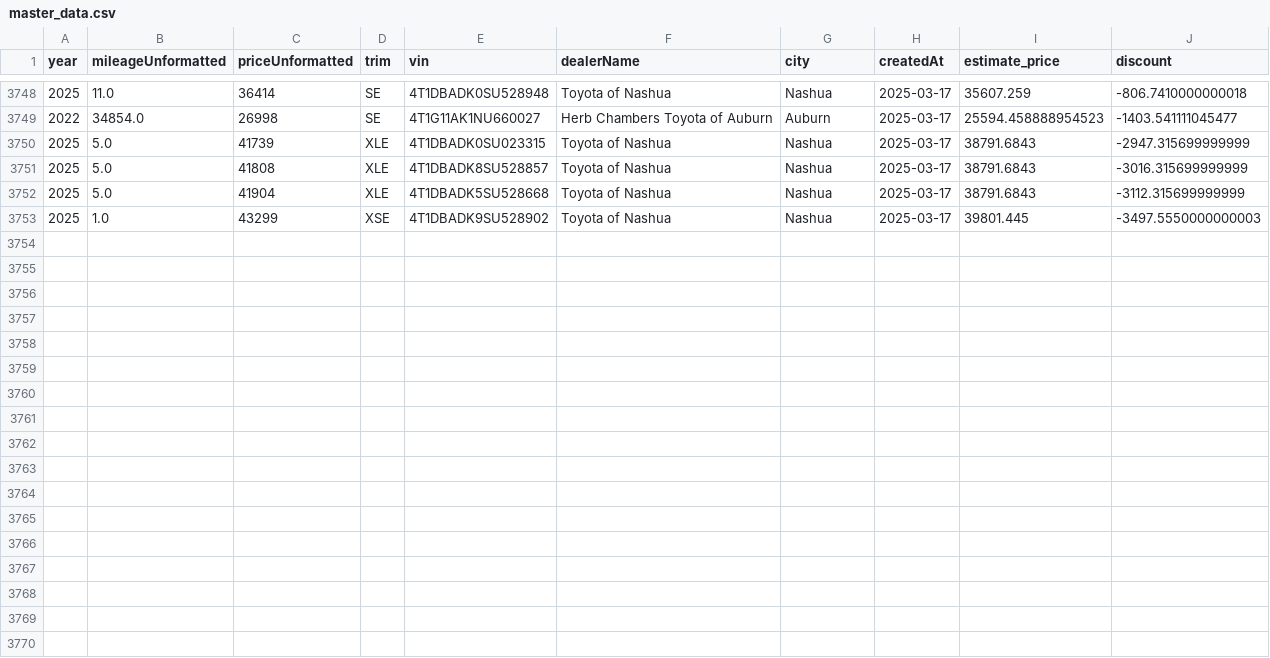
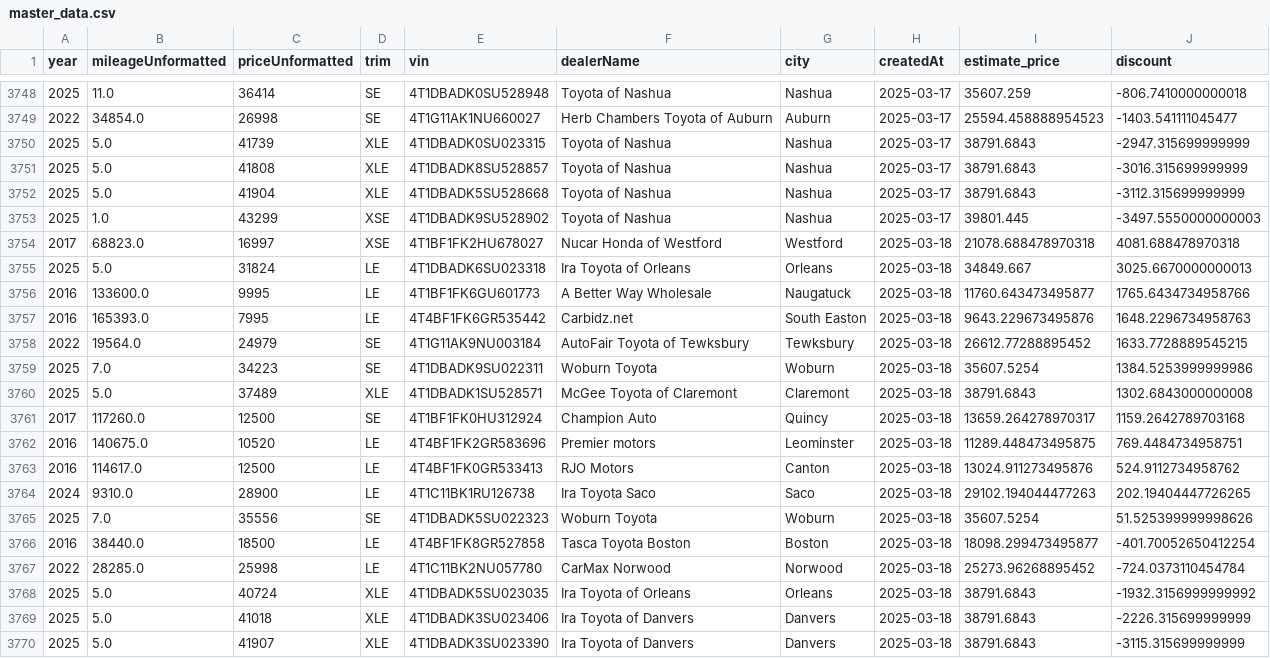
Before and after one commit to MMel099/UsedCarPricer, a CSV file: data/master_data.csv, drawn as a sheet; only a part is shown, gaps mark what is left out; the diff names each change by its address in the sheet, - before the commit and + after, or states it on an @@ line.

```diff
--- a/data/master_data.csv
+++ b/data/master_data.csv
+row 3754: 2017 | 68823.0 | 16997 | XSE | 4T1BF1FK2HU678027 | Nucar Honda of Westford | Westford | 2025-03-18 | 21078.688478970318 | 4081.688478970318
+row 3755: 2025 | 5.0 | 31824 | LE | 4T1DBADK6SU023318 | Ira Toyota of Orleans | Orleans | 2025-03-18 | 34849.667 | 3025.6670000000013
+row 3756: 2016 | 133600.0 | 9995 | LE | 4T1BF1FK6GU601773 | A Better Way Wholesale | Naugatuck | 2025-03-18 | 11760.643473495877 | 1765.6434734958766
+row 3757: 2016 | 165393.0 | 7995 | LE | 4T4BF1FK6GR535442 | Carbidz.net | South Easton | 2025-03-18 | 9643.229673495876 | 1648.2296734958763
+row 3758: 2022 | 19564.0 | 24979 | SE | 4T1G11AK9NU003184 | AutoFair Toyota of Tewksbury | Tewksbury | 2025-03-18 | 26612.77288895452 | 1633.7728889545215
+row 3759: 2025 | 7.0 | 34223 | SE | 4T1DBADK9SU022311 | Woburn Toyota | Woburn | 2025-03-18 | 35607.5254 | 1384.5253999999986
+row 3760: 2025 | 5.0 | 37489 | XLE | 4T1DBADK1SU528571 | McGee Toyota of Claremont | Claremont | 2025-03-18 | 38791.6843 | 1302.6843000000008
+row 3761: 2017 | 117260.0 | 12500 | SE | 4T1BF1FK0HU312924 | Champion Auto | Quincy | 2025-03-18 | 13659.264278970317 | 1159.2642789703168
+row 3762: 2016 | 140675.0 | 10520 | LE | 4T4BF1FK2GR583696 | Premier motors | Leominster | 2025-03-18 | 11289.448473495875 | 769.4484734958751
+row 3763: 2016 | 114617.0 | 12500 | LE | 4T4BF1FK0GR533413 | RJO Motors | Canton | 2025-03-18 | 13024.911273495876 | 524.9112734958762
+row 3764: 2024 | 9310.0 | 28900 | LE | 4T1C11BK1RU126738 | Ira Toyota Saco | Saco | 2025-03-18 | 29102.194044477263 | 202.19404447726265
+row 3765: 2025 | 7.0 | 35556 | SE | 4T1DBADK5SU022323 | Woburn Toyota | Woburn | 2025-03-18 | 35607.5254 | 51.525399999998626
+row 3766: 2016 | 38440.0 | 18500 | LE | 4T4BF1FK8GR527858 | Tasca Toyota Boston | Boston | 2025-03-18 | 18098.299473495877 | -401.70052650412254
+row 3767: 2022 | 28285.0 | 25998 | LE | 4T1C11BK2NU057780 | CarMax Norwood | Norwood | 2025-03-18 | 25273.96268895452 | -724.0373110454784
+row 3768: 2025 | 5.0 | 40724 | XLE | 4T1DBADK5SU023035 | Ira Toyota of Orleans | Orleans | 2025-03-18 | 38791.6843 | -1932.3156999999992
+row 3769: 2025 | 5.0 | 41018 | XLE | 4T1DBADK3SU023406 | Ira Toyota of Danvers | Danvers | 2025-03-18 | 38791.6843 | -2226.315699999999
+row 3770: 2025 | 5.0 | 41907 | XLE | 4T1DBADK3SU023390 | Ira Toyota of Danvers | Danvers | 2025-03-18 | 38791.6843 | -3115.315699999999
```
Also changed, not shown: data/daily_stats.csv, data/newest_data.csv, 3 other files.
